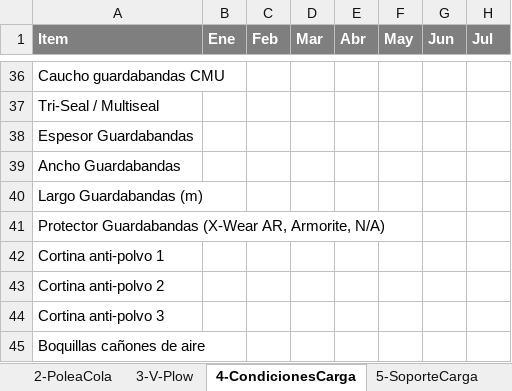
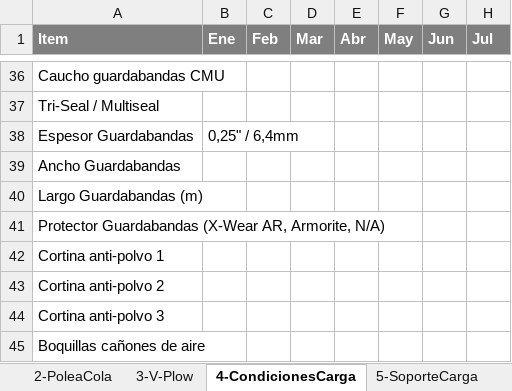
Before and after one commit to DanielRojasC/AppIcobandas, an Excel workbook: APP TRANSPORTADORES/Drop Lists - FORMULARIOS APP.xlsx, sheet 4-CondicionesCarga, drawn as a sheet; only a part is shown, gaps mark what is left out; values as stored, in another font and other column widths than the file's, no borders; the diff names each change by its address in the sheet, - before the commit and + after, or states it on an @@ line.

Commit message:
Correcion errores varios -  Se agrega imagen de artesa de carga

```diff
--- a/APP TRANSPORTADORES/Drop Lists - FORMULARIOS APP.xlsx (sheet 4-CondicionesCarga)
+++ b/APP TRANSPORTADORES/Drop Lists - FORMULARIOS APP.xlsx (sheet 4-CondicionesCarga)
-B38 (Ene): (empty)
+B38 (Ene): 0,25" / 6,4mm
```
Also changed, not shown: sheet 3-V-Plow, 18 other files.
